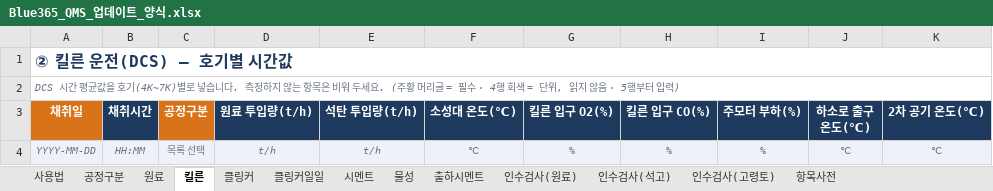
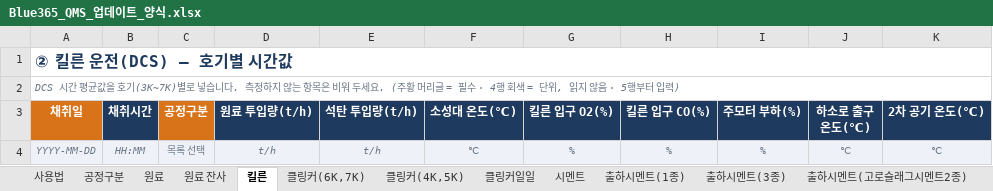
Before and after one commit to SPC-Blue365/Blue365, an Excel workbook: docs/Blue365_QMS_업데이트_양식.xlsx, sheet 킬른, drawn as a sheet; values as stored, in another font and other column widths than the file's, no borders; the diff names each change by its address in the sheet, - before the commit and + after, or states it on an @@ line.

```diff
--- a/docs/Blue365_QMS_업데이트_양식.xlsx (sheet 킬른)
+++ b/docs/Blue365_QMS_업데이트_양식.xlsx (sheet 킬른)
-sheet tab: 클링커
-sheet tab: 물성
-sheet tab: 출하시멘트
+sheet tab: 원료 잔사
+sheet tab: 클링커(6K,7K)
+sheet tab: 클링커(4K,5K)
+sheet tab: 출하시멘트(1종)
+sheet tab: 출하시멘트(3종)
+sheet tab: 출하시멘트(고로슬래그시멘트2종)
-A2 (채취일): …을 호기(4K~7K)별로 넣…
+A2 (채취일): …을 호기(3K~7K)별로 넣…
```
Also changed, not shown: sheet 항목사전, sheet 공정구분, sheet 인수검사(원료), sheet 사용법, sheet 인수검사(고령토), sheet 인수검사(석고), 2 more sheets, docs/LIMS_공정별_열매칭표.xlsx, docs/QMS_관리항목_기준정의서.xlsx, 18 other files.
